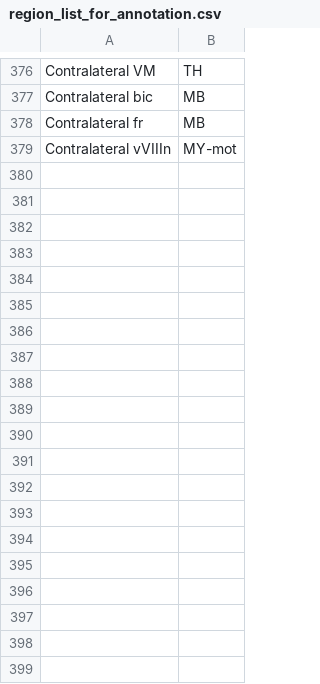
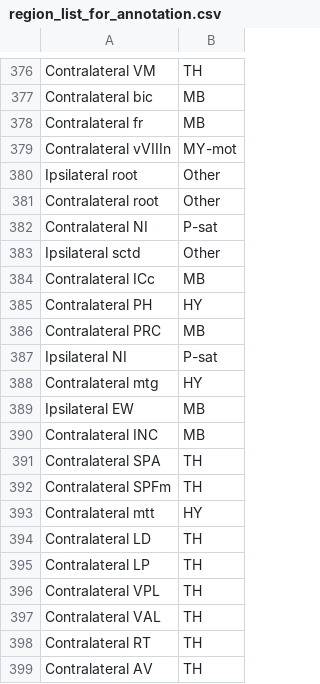
Before and after one commit to samkrick25/Reconstruction_code, a CSV file: reconstructions/region_list_for_annotation.csv, drawn as a sheet; only a part is shown, gaps mark what is left out; the diff covers the shown part only; the diff names each change by its address in the sheet, - before the commit and + after, or states it on an @@ line.

```diff
--- a/reconstructions/region_list_for_annotation.csv
+++ b/reconstructions/region_list_for_annotation.csv
+row 380: Ipsilateral root | Other
+row 381: Contralateral root | Other
+row 382: Contralateral NI | P-sat
+row 383: Ipsilateral sctd | Other
+row 384: Contralateral ICc | MB
+row 385: Contralateral PH | HY
+row 386: Contralateral PRC | MB
+row 387: Ipsilateral NI | P-sat
+row 388: Contralateral mtg | HY
+row 389: Ipsilateral EW | MB
+row 390: Contralateral INC | MB
+row 391: Contralateral SPA | TH
+row 392: Contralateral SPFm | TH
+row 393: Contralateral mtt | HY
+row 394: Contralateral LD | TH
+row 395: Contralateral LP | TH
+row 396: Contralateral VPL | TH
+row 397: Contralateral VAL | TH
+row 398: Contralateral RT | TH
+row 399: Contralateral AV | TH
```
Also changed, not shown: 53 added rows elsewhere in this file, reconstructions/regions_only_in_json.csv, 1 other file.
